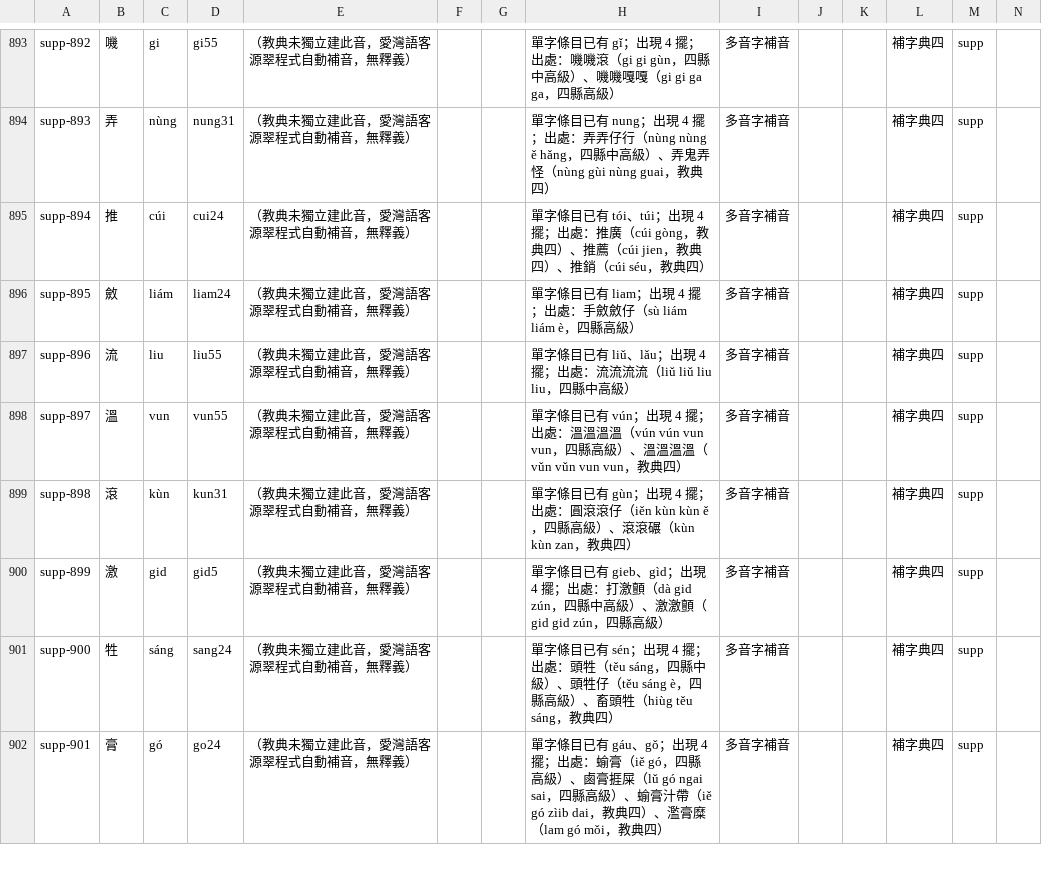
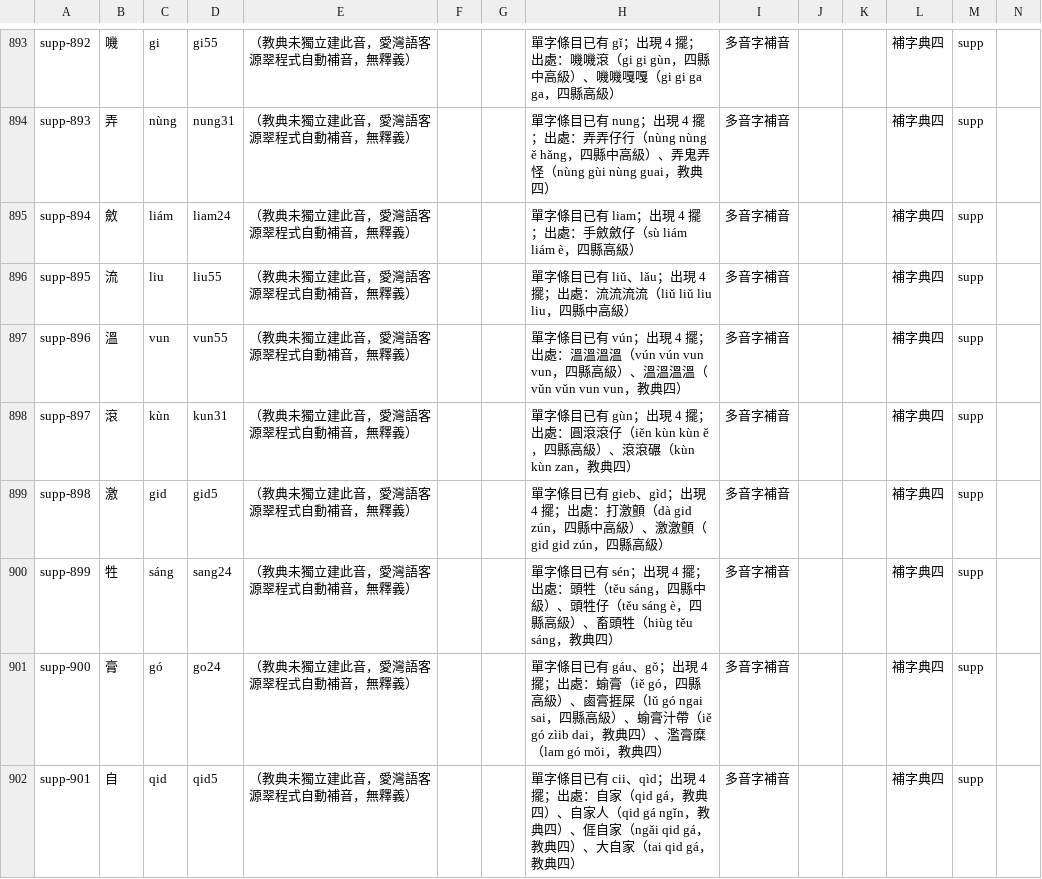
Before and after one commit to Aiuanyu/HakSpring, a CSV file: data/supp/補字典-四.csv, drawn as a sheet; only a part is shown, gaps mark what is left out; the diff covers the shown part only.

```diff
--- a/data/supp/補字典-四.csv
+++ b/data/supp/補字典-四.csv
@@ -894,9 +894,9 @@ supp-892,嘰,gi,gi55,（教典未獨立建此音，愛灣語客源翠程式自
 supp-893,弄,nùng,nung31,（教典未獨立建此音，愛灣語客源翠程式自動補音，無釋義）,,,單字條目已有 nung；出現 4 擺；出處：弄弄仔行（nùng nùng ě hǎng，四縣中高級）、弄鬼弄怪（nùng gùi nùng guai，教典四）,多音字補音,,,補字典四,supp,
-supp-894,推,cúi,cui24,（教典未獨立建此音，愛灣語客源翠程式自動補音，無釋義）,,,單字條目已有 tói、túi；出現 4 擺；出處：推廣（cúi gòng，教典四）、推薦（cúi jien，教典四）、推銷（cúi séu，教典四）,多音字補音,,,補字典四,supp,
-supp-895,斂,liám,liam24,（教典未獨立建此音，愛灣語客源翠程式自動補音，無釋義）,,,單字條目已有 liam；出現 4 擺；出處：手斂斂仔（sù liám liám è，四縣高級）,多音字補音,,,補字典四,supp,
-supp-896,流,liu,liu55,（教典未獨立建此音，愛灣語客源翠程式自動補音，無釋義）,,,單字條目已有 liǔ、lǎu；出現 4 擺；出處：流流流流（liǔ liǔ liu liu，四縣中高級）,多音字補音,,,補字典四,supp,
-supp-897,溫,vun,vun55,（教典未獨立建此音，愛灣語客源翠程式自動補音，無釋義）,,,單字條目已有 vún；出現 4 擺；出處：溫溫溫溫（vún vún vun vun，四縣高級）、溫溫溫溫（vǔn vǔn vun vun，教典四）,多音字補音,,,補字典四,supp,
-supp-898,滾,kùn,kun31,（教典未獨立建此音，愛灣語客源翠程式自動補音，無釋義）,,,單字條目已有 gùn；出現 4 擺；出處：圓滾滾仔（iěn kùn kùn ě，四縣高級）、滾滾碾（kùn kùn zan，教典四）,多音字補音,,,補字典四,supp,
-supp-899,激,gid,gid5,（教典未獨立建此音，愛灣語客源翠程式自動補音，無釋義）,,,單字條目已有 gieb、gìd；出現 4 擺；出處：打激顫（dà gid zún，四縣中高級）、激激顫（gid gid zún，四縣高級）,多音字補音,,,補字典四,supp,
-supp-900,牲,sáng,sang24,（教典未獨立建此音，愛灣語客源翠程式自動補音，無釋義）,,,單字條目已有 sén；出現 4 擺；出處：頭牲（těu sáng，四縣中級）、頭牲仔（těu sáng è，四縣高級）、畜頭牲（hiùg těu sáng，教典四）,多音字補音,,,補字典四,supp,
-supp-901,膏,gó,go24,（教典未獨立建此音，愛灣語客源翠程式自動補音，無釋義）,,,單字條目已有 gáu、gǒ；出現 4 擺；出處：蝓膏（iě gó，四縣高級）、鹵膏捱屎（lǔ gó ngai sai，四縣高級）、蝓膏汁帶（iě gó zìib dai，教典四）、濫膏糜（lam gó mǒi，教典四）,多音字補音,,,補字典四,supp,
+supp-894,斂,liám,liam24,（教典未獨立建此音，愛灣語客源翠程式自動補音，無釋義）,,,單字條目已有 liam；出現 4 擺；出處：手斂斂仔（sù liám liám è，四縣高級）,多音字補音,,,補字典四,supp,
+supp-895,流,liu,liu55,（教典未獨立建此音，愛灣語客源翠程式自動補音，無釋義）,,,單字條目已有 liǔ、lǎu；出現 4 擺；出處：流流流流（liǔ liǔ liu liu，四縣中高級）,多音字補音,,,補字典四,supp,
+supp-896,溫,vun,vun55,（教典未獨立建此音，愛灣語客源翠程式自動補音，無釋義）,,,單字條目已有 vún；出現 4 擺；出處：溫溫溫溫（vún vún vun vun，四縣高級）、溫溫溫溫（vǔn vǔn vun vun，教典四）,多音字補音,,,補字典四,supp,
+supp-897,滾,kùn,kun31,（教典未獨立建此音，愛灣語客源翠程式自動補音，無釋義）,,,單字條目已有 gùn；出現 4 擺；出處：圓滾滾仔（iěn kùn kùn ě，四縣高級）、滾滾碾（kùn kùn zan，教典四）,多音字補音,,,補字典四,supp,
+supp-898,激,gid,gid5,（教典未獨立建此音，愛灣語客源翠程式自動補音，無釋義）,,,單字條目已有 gieb、gìd；出現 4 擺；出處：打激顫（dà gid zún，四縣中高級）、激激顫（gid gid zún，四縣高級）,多音字補音,,,補字典四,supp,
+supp-899,牲,sáng,sang24,（教典未獨立建此音，愛灣語客源翠程式自動補音，無釋義）,,,單字條目已有 sén；出現 4 擺；出處：頭牲（těu sáng，四縣中級）、頭牲仔（těu sáng è，四縣高級）、畜頭牲（hiùg těu sáng，教典四）,多音字補音,,,補字典四,supp,
+supp-900,膏,gó,go24,（教典未獨立建此音，愛灣語客源翠程式自動補音，無釋義）,,,單字條目已有 gáu、gǒ；出現 4 擺；出處：蝓膏（iě gó，四縣高級）、鹵膏捱屎（lǔ gó ngai sai，四縣高級）、蝓膏汁帶（iě gó zìib dai，教典四）、濫膏糜（lam gó mǒi，教典四）,多音字補音,,,補字典四,supp,
+supp-901,自,qid,qid5,（教典未獨立建此音，愛灣語客源翠程式自動補音，無釋義）,,,單字條目已有 cii、qìd；出現 4 擺；出處：自家（qid gá，教典四）、自家人（qid gá ngǐn，教典四）、𠊎自家（ngǎi qid gá，教典四）、大自家（tai qid gá，教典四）,多音字補音,,,補字典四,supp,
```
Also changed, not shown: 86 edited cells elsewhere in this file, data/supp/補字典-南.csv, data/supp/補字典-安.csv, 10 other files.
